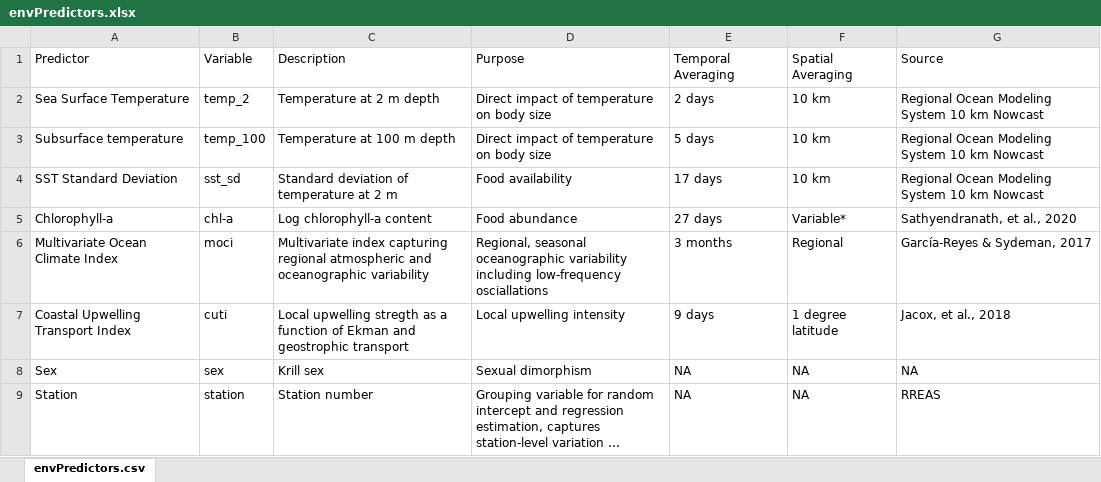
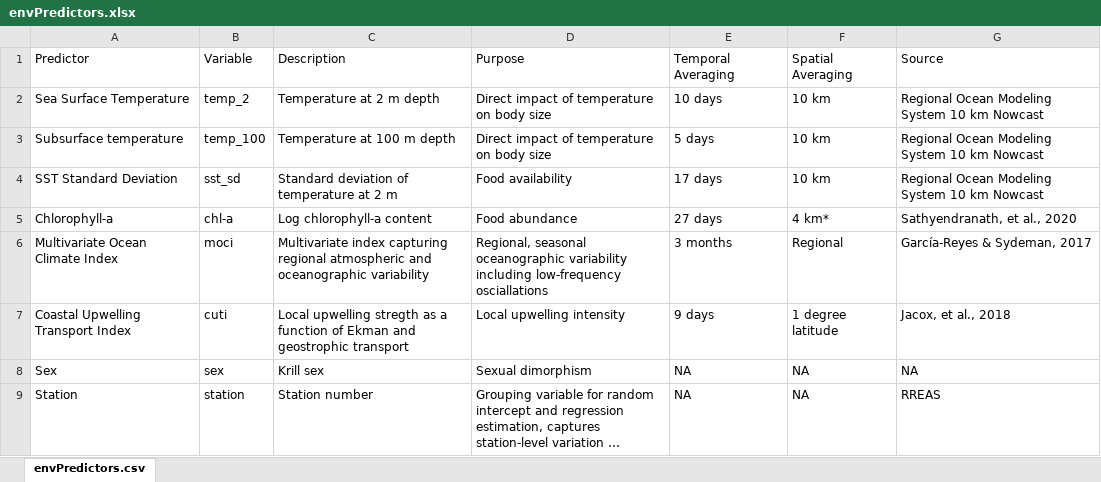
Before and after one commit to hjkilleen/krill, an Excel workbook: data/envPredictors.xlsx, sheet envPredictors.csv, drawn as a sheet; long unchanged cells end in …; values as stored, in another font and other column widths than the file's, no borders; the diff names each change by its address in the sheet, - before the commit and + after, or states it on an @@ line.

Commit message:
chl-a spatial res in table 1

```diff
--- a/data/envPredictors.xlsx (sheet envPredictors.csv)
+++ b/data/envPredictors.xlsx (sheet envPredictors.csv)
-E2: 2 days
+E2: 10 days
-F5: Variable*
+F5: 4 km*
```
Also changed, not shown: 1 other file.
